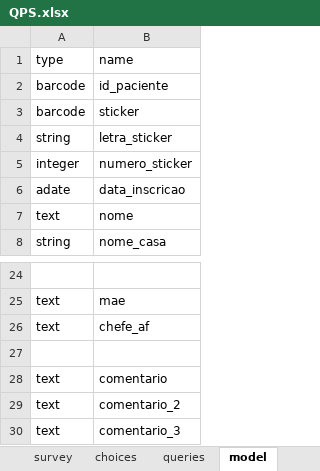
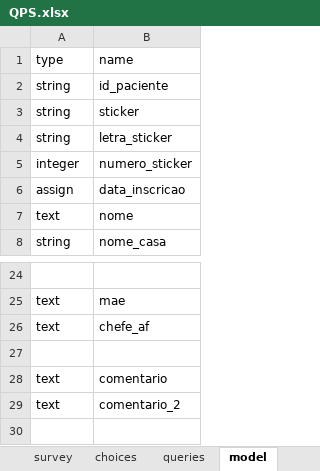
Before and after one commit to dotieono/app-designer, an Excel workbook: app/config/tables/QPS/forms/QPS/QPS.xlsx, sheet model, drawn as a sheet; only a part is shown, gaps mark what is left out; values as stored, in another font and other column widths than the file's, no borders; the diff names each change by its address in the sheet, - before the commit and + after, or states it on an @@ line.

```diff
--- a/app/config/tables/QPS/forms/QPS/QPS.xlsx (sheet model)
+++ b/app/config/tables/QPS/forms/QPS/QPS.xlsx (sheet model)
-A2:A3: barcode
+A2:A3: string
-A6: adate
+A6: assign
-row 30: text | comentario_3
```
Also changed, not shown: sheet queries, sheet survey, sheet settings, app/config/assets/framework/forms/framework/framework.xlsx, app/config/tables/QPS/forms/inscricao/inscricao.xlsx, 47 other files.
